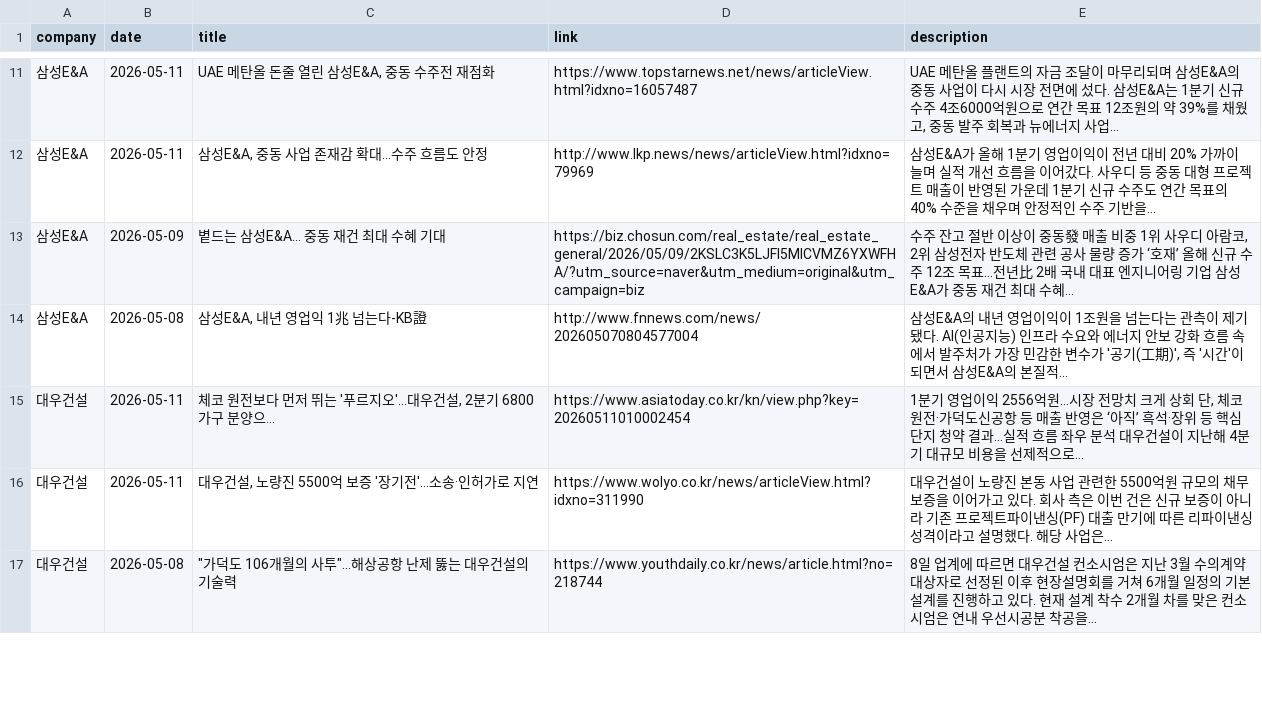
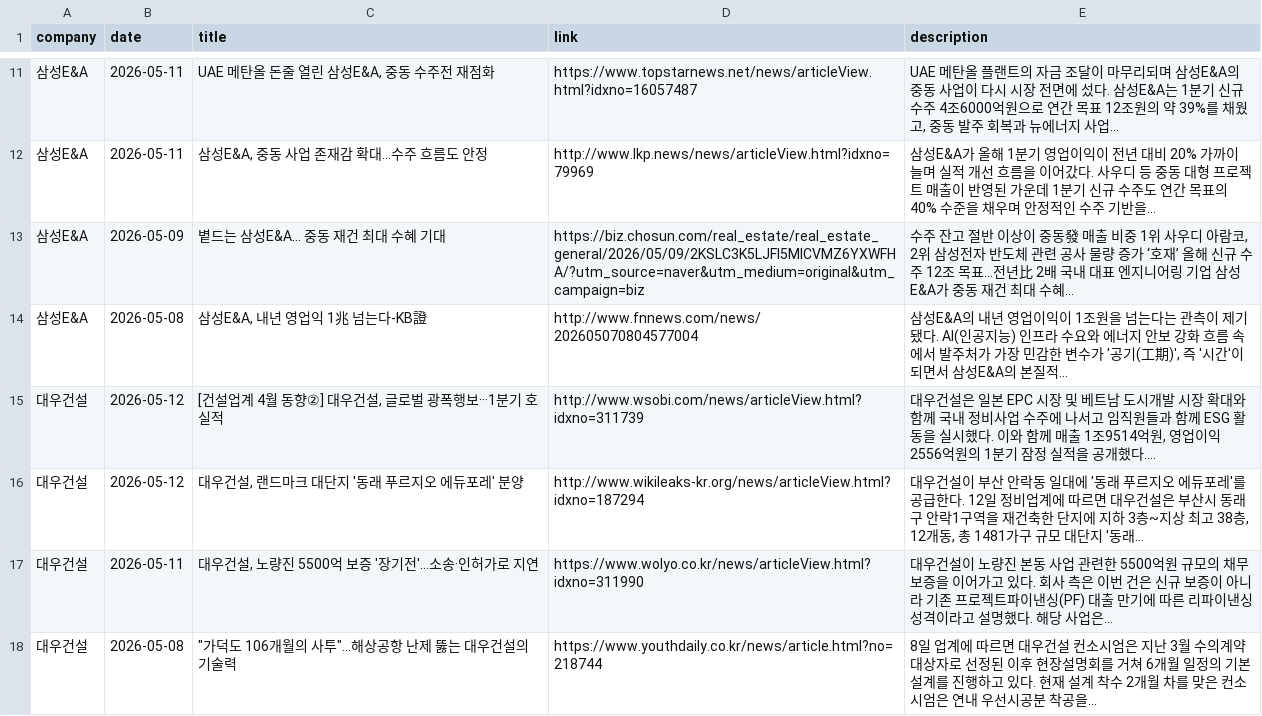
Before and after one commit to hdec-daily-news/hdec-competitors, a CSV file: 대형사_동향.csv, drawn as a sheet; only a part is shown, gaps mark what is left out; removed rows and columns are numbered as before the commit, all else as after; the diff covers the shown part only; the diff names each change by its address in the sheet, - before the commit and + after, or states it on an @@ line.

```diff
--- a/대형사_동향.csv
+++ b/대형사_동향.csv
-row 15: 대우건설 | 2026-05-11 | 체코 원전보다 먼저 뛰는 '푸르지오'…대우건설, 2분기 6800가구 분양으... | https://www.asiatoday.co.kr/kn/view.php?key=20260511010002454 | 1분기 영업이익 2556억원…시장 전망치 크게 상회 단, 체코 원전·가덕도신공항 등 매출 반영은 ‘아직’ 흑석·장위 등 핵심 단지 청약 결과…실적 흐름 좌우 분석 대우건설이 지난해 4분기 대규모 비용을 선제적으로...
+row 15: 대우건설 | 2026-05-12 | [건설업계 4월 동향②] 대우건설, 글로벌 광폭행보···1분기 호실적 | http://www.wsobi.com/news/articleView.html?idxno=311739 | 대우건설은 일본 EPC 시장 및 베트남 도시개발 시장 확대와 함께 국내 정비사업 수주에 나서고 임직원들과 함께 ESG 활동을 실시했다. 이와 함께 매출 1조9514억원, 영업이익 2556억원의 1분기 잠정 실적을 공개했다....
+row 16: 대우건설 | 2026-05-12 | 대우건설, 랜드마크 대단지 '동래 푸르지오 에듀포레' 분양 | http://www.wikileaks-kr.org/news/articleView.html?idxno=187294 | 대우건설이 부산 안락동 일대에 '동래 푸르지오 에듀포레'를 공급한다. 12일 정비업계에 따르면 대우건설은 부산시 동래구 안락1구역을 재건축한 단지에 지하 3층~지상 최고 38층, 12개동, 총 1481가구 규모 대단지 '동래...
```
Also changed, not shown: 1 added row, 4 removed rows and 4 edited cells elsewhere in this file, 1 other file.
